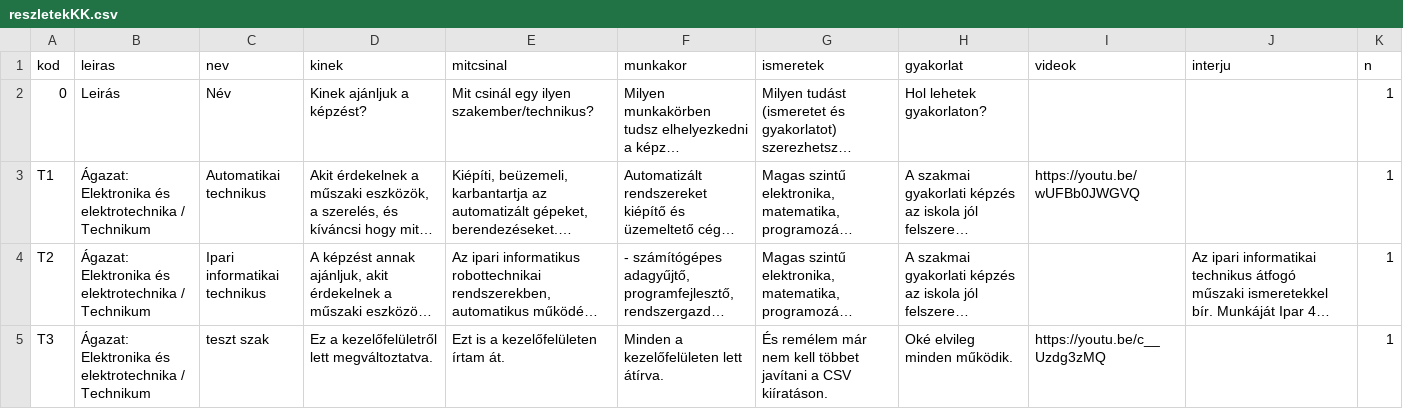
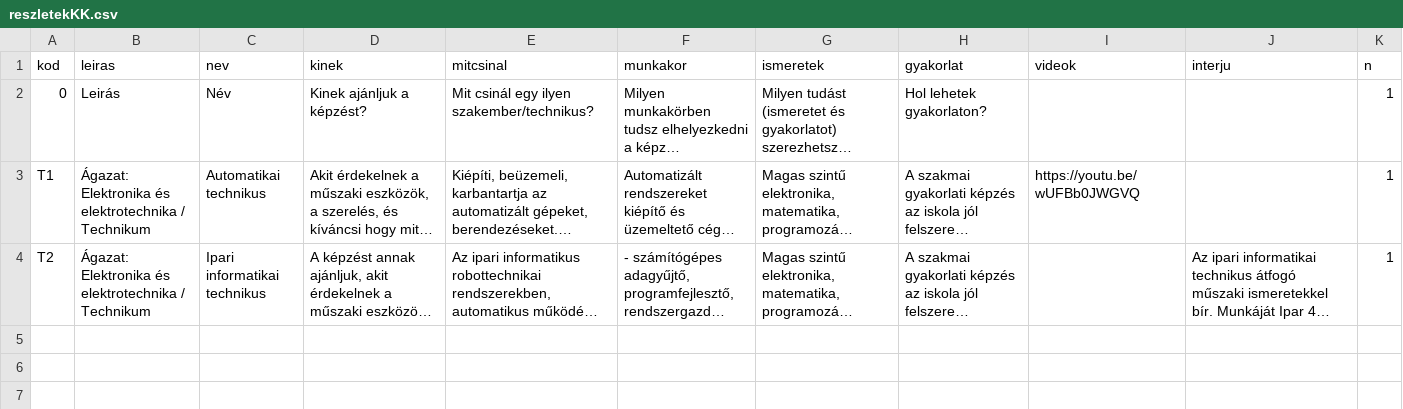
Before and after one commit to kszc-kando/api-teszt, a CSV file: reszletekKK.csv, drawn as a sheet; long unchanged cells end in …; the diff names each change by its address in the sheet, - before the commit and + after, or states it on an @@ line.

Commit message:
*** KEZELŐFELÜLET UPDATE ***

```diff
--- a/reszletekKK.csv
+++ b/reszletekKK.csv
-row 5: T3 | Ágazat: Elektronika és elektrotechnika / Technikum | teszt szak | Ez a kezelőfelületről lett megváltoztatva. | Ezt is a kezelőfelületen írtam át. | Minden a kezelőfelületen lett átírva. | És remélem már nem kell többet javítani a CSV kiíratáson. | Oké elvileg minden működik. | https://youtu.be/c__Uzdg3zMQ |  | 1
```
